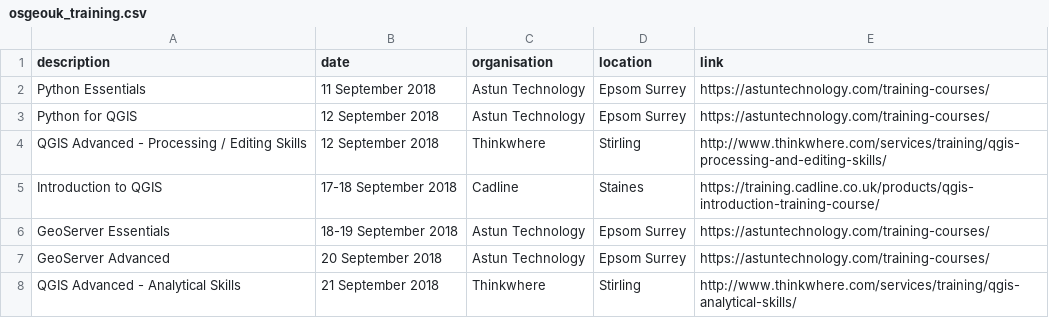
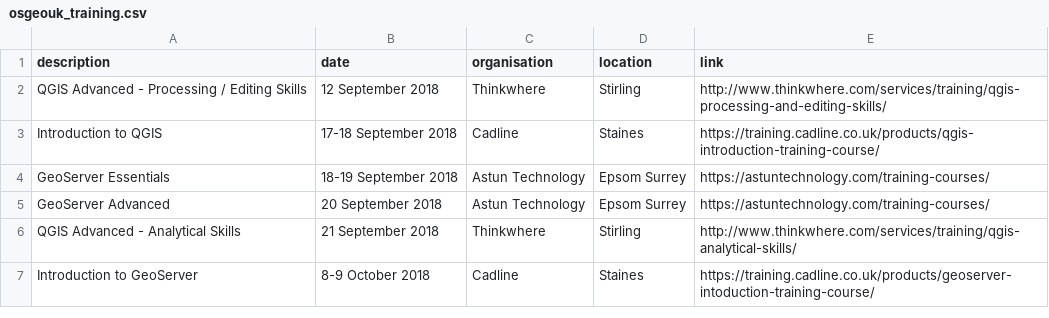
Before and after one commit to rachelesmee/website, a CSV file: _data/osgeouk_training.csv, drawn as a sheet; only a part is shown; the shorter side is filled out with more unchanged rows.

Commit message:
Removing cancelled courses

```diff
--- a/_data/osgeouk_training.csv
+++ b/_data/osgeouk_training.csv
@@ -1,4 +1,2 @@
 description,date,organisation,location,link
-Python Essentials,11 September 2018,Astun Technology,Epsom Surrey,https://astuntechnology.com/training-courses/
-Python for QGIS,12 September 2018,Astun Technology,Epsom Surrey,https://astuntechnology.com/training-courses/
 QGIS Advanced - Processing / Editing Skills,12 September 2018,Thinkwhere,Stirling,http://www.thinkwhere.com/services/training/qgis-processing-and-editing-skills/
```
